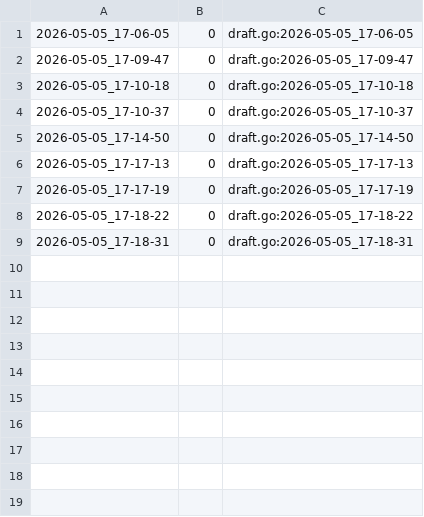
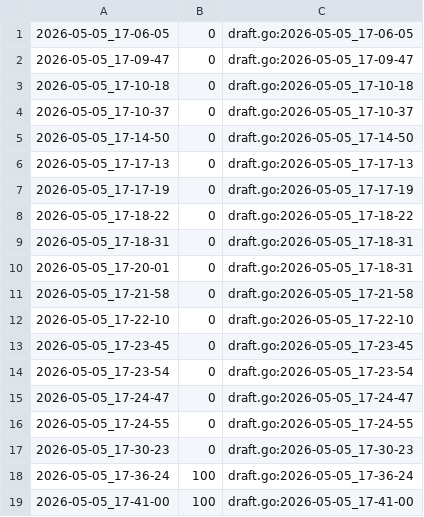
Before and after one commit to qxcode-course/fup-dd-playground-Emanoel201106, a CSV file: .tko/track/fup@filhos/track.csv, drawn as a sheet; the diff names each change by its address in the sheet, - before the commit and + after, or states it on an @@ line.

```diff
--- a/.tko/track/fup@filhos/track.csv
+++ b/.tko/track/fup@filhos/track.csv
+row 10: 2026-05-05_17-20-01 | 0 | draft.go:2026-05-05_17-18-31
+row 11: 2026-05-05_17-21-58 | 0 | draft.go:2026-05-05_17-21-58
+row 12: 2026-05-05_17-22-10 | 0 | draft.go:2026-05-05_17-22-10
+row 13: 2026-05-05_17-23-45 | 0 | draft.go:2026-05-05_17-23-45
+row 14: 2026-05-05_17-23-54 | 0 | draft.go:2026-05-05_17-23-54
+row 15: 2026-05-05_17-24-47 | 0 | draft.go:2026-05-05_17-24-47
+row 16: 2026-05-05_17-24-55 | 0 | draft.go:2026-05-05_17-24-55
+row 17: 2026-05-05_17-30-23 | 0 | draft.go:2026-05-05_17-30-23
+row 18: 2026-05-05_17-36-24 | 100 | draft.go:2026-05-05_17-36-24
+row 19: 2026-05-05_17-41-00 | 100 | draft.go:2026-05-05_17-41-00
```
Also changed, not shown: 9 other files.
